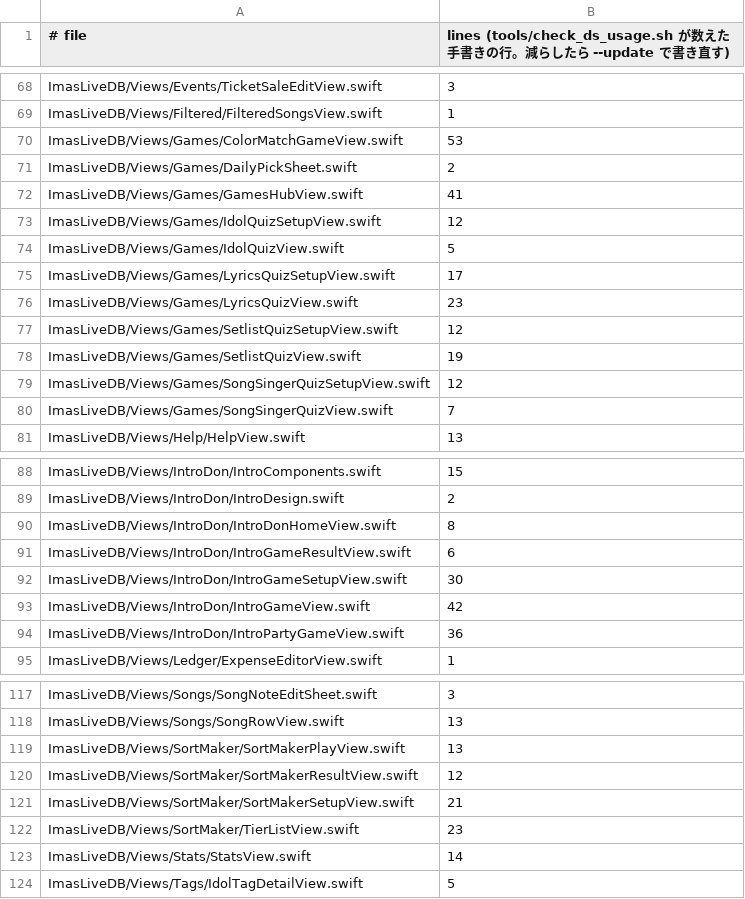
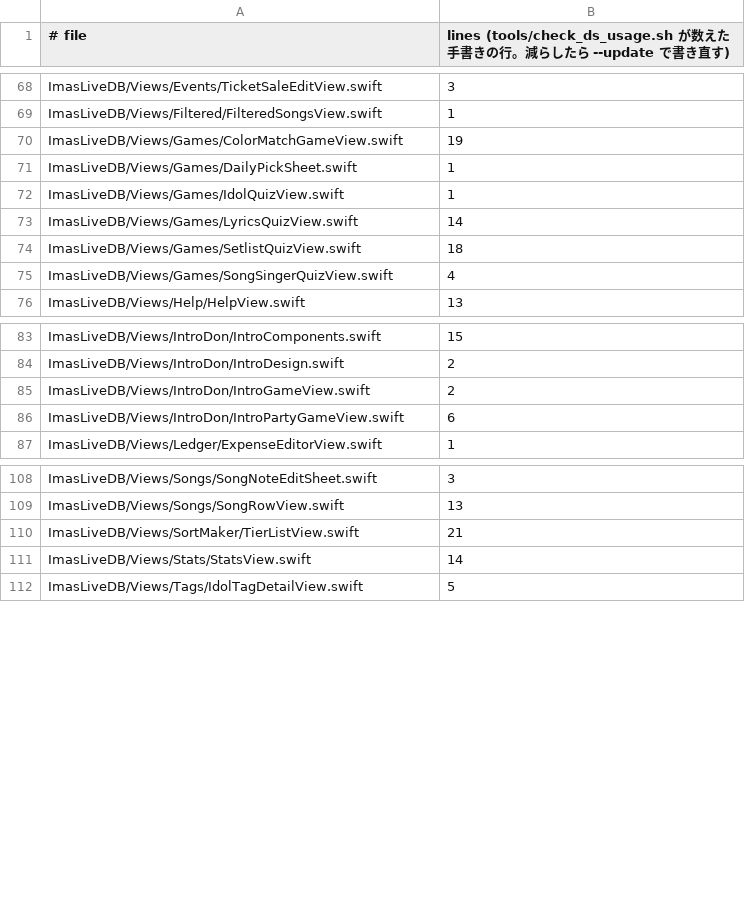
Before and after one commit to fuga-if/idol-live-db, a TSV file: tools/ds_usage_baseline.tsv, drawn as a sheet; only a part is shown, gaps mark what is left out; the diff covers the shown part only.

```diff
--- a/tools/ds_usage_baseline.tsv
+++ b/tools/ds_usage_baseline.tsv
@@ -69,13 +69,8 @@ ImasLiveDB/Views/Events/TicketSaleEditView.swift	3
 ImasLiveDB/Views/Filtered/FilteredSongsView.swift	1
-ImasLiveDB/Views/Games/ColorMatchGameView.swift	53
-ImasLiveDB/Views/Games/DailyPickSheet.swift	2
-ImasLiveDB/Views/Games/GamesHubView.swift	41
-ImasLiveDB/Views/Games/IdolQuizSetupView.swift	12
-ImasLiveDB/Views/Games/IdolQuizView.swift	5
-ImasLiveDB/Views/Games/LyricsQuizSetupView.swift	17
-ImasLiveDB/Views/Games/LyricsQuizView.swift	23
-ImasLiveDB/Views/Games/SetlistQuizSetupView.swift	12
-ImasLiveDB/Views/Games/SetlistQuizView.swift	19
-ImasLiveDB/Views/Games/SongSingerQuizSetupView.swift	12
-ImasLiveDB/Views/Games/SongSingerQuizView.swift	7
+ImasLiveDB/Views/Games/ColorMatchGameView.swift	19
+ImasLiveDB/Views/Games/DailyPickSheet.swift	1
+ImasLiveDB/Views/Games/IdolQuizView.swift	1
+ImasLiveDB/Views/Games/LyricsQuizView.swift	14
+ImasLiveDB/Views/Games/SetlistQuizView.swift	18
+ImasLiveDB/Views/Games/SongSingerQuizView.swift	4
 ImasLiveDB/Views/Help/HelpView.swift	13
@@ -89,7 +84,4 @@ ImasLiveDB/Views/IntroDon/IntroComponents.swift	15
 ImasLiveDB/Views/IntroDon/IntroDesign.swift	2
-ImasLiveDB/Views/IntroDon/IntroDonHomeView.swift	8
-ImasLiveDB/Views/IntroDon/IntroGameResultView.swift	6
-ImasLiveDB/Views/IntroDon/IntroGameSetupView.swift	30
-ImasLiveDB/Views/IntroDon/IntroGameView.swift	42
-ImasLiveDB/Views/IntroDon/IntroPartyGameView.swift	36
+ImasLiveDB/Views/IntroDon/IntroGameView.swift	2
+ImasLiveDB/Views/IntroDon/IntroPartyGameView.swift	6
 ImasLiveDB/Views/Ledger/ExpenseEditorView.swift	1
@@ -118,6 +109,3 @@ ImasLiveDB/Views/Songs/SongNoteEditSheet.swift	3
 ImasLiveDB/Views/Songs/SongRowView.swift	13
-ImasLiveDB/Views/SortMaker/SortMakerPlayView.swift	13
-ImasLiveDB/Views/SortMaker/SortMakerResultView.swift	12
-ImasLiveDB/Views/SortMaker/SortMakerSetupView.swift	21
-ImasLiveDB/Views/SortMaker/TierListView.swift	23
+ImasLiveDB/Views/SortMaker/TierListView.swift	21
 ImasLiveDB/Views/Stats/StatsView.swift	14
```
Also changed, not shown: 1 removed row and 1 edited cell elsewhere in this file.
